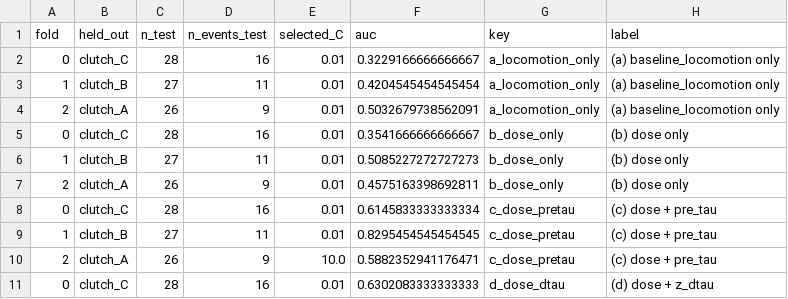
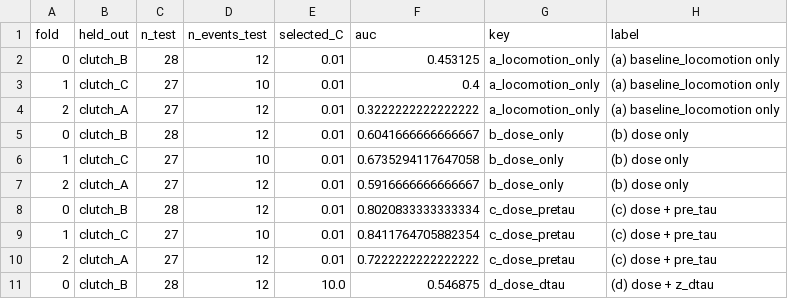
Before and after one commit to josephreggy23-coder/Behavioral-PTE, a CSV file: results/tables/step2_fold_detail.csv, drawn as a sheet; only a part is shown; the diff covers the shown part only.

```diff
--- a/results/tables/step2_fold_detail.csv
+++ b/results/tables/step2_fold_detail.csv
@@ -1,11 +1,11 @@
 fold,held_out,n_test,n_events_test,selected_C,auc,key,label
-0,clutch_C,28,16,0.01,0.3229166666666667,a_locomotion_only,(a) baseline_locomotion only
-1,clutch_B,27,11,0.01,0.4204545454545454,a_locomotion_only,(a) baseline_locomotion only
-2,clutch_A,26,9,0.01,0.5032679738562091,a_locomotion_only,(a) baseline_locomotion only
-0,clutch_C,28,16,0.01,0.3541666666666667,b_dose_only,(b) dose only
-1,clutch_B,27,11,0.01,0.5085227272727273,b_dose_only,(b) dose only
-2,clutch_A,26,9,0.01,0.4575163398692811,b_dose_only,(b) dose only
-0,clutch_C,28,16,0.01,0.6145833333333334,c_dose_pretau,(c) dose + pre_tau
-1,clutch_B,27,11,0.01,0.8295454545454545,c_dose_pretau,(c) dose + pre_tau
-2,clutch_A,26,9,10.0,0.5882352941176471,c_dose_pretau,(c) dose + pre_tau
-0,clutch_C,28,16,0.01,0.6302083333333333,d_dose_dtau,(d) dose + z_dtau
+0,clutch_B,28,12,0.01,0.453125,a_locomotion_only,(a) baseline_locomotion only
+1,clutch_C,27,10,0.01,0.4,a_locomotion_only,(a) baseline_locomotion only
+2,clutch_A,27,12,0.01,0.3222222222222222,a_locomotion_only,(a) baseline_locomotion only
+0,clutch_B,28,12,0.01,0.6041666666666667,b_dose_only,(b) dose only
+1,clutch_C,27,10,0.01,0.6735294117647058,b_dose_only,(b) dose only
+2,clutch_A,27,12,0.01,0.5916666666666667,b_dose_only,(b) dose only
+0,clutch_B,28,12,0.01,0.8020833333333334,c_dose_pretau,(c) dose + pre_tau
+1,clutch_C,27,10,0.01,0.8411764705882354,c_dose_pretau,(c) dose + pre_tau
+2,clutch_A,27,12,0.01,0.7222222222222222,c_dose_pretau,(c) dose + pre_tau
+0,clutch_B,28,12,10.0,0.546875,d_dose_dtau,(d) dose + z_dtau
```
Also changed, not shown: 19 edited cells elsewhere in this file, results/all_statistics.csv, results/tables/step2_model_matrix.csv, 42 other files.
